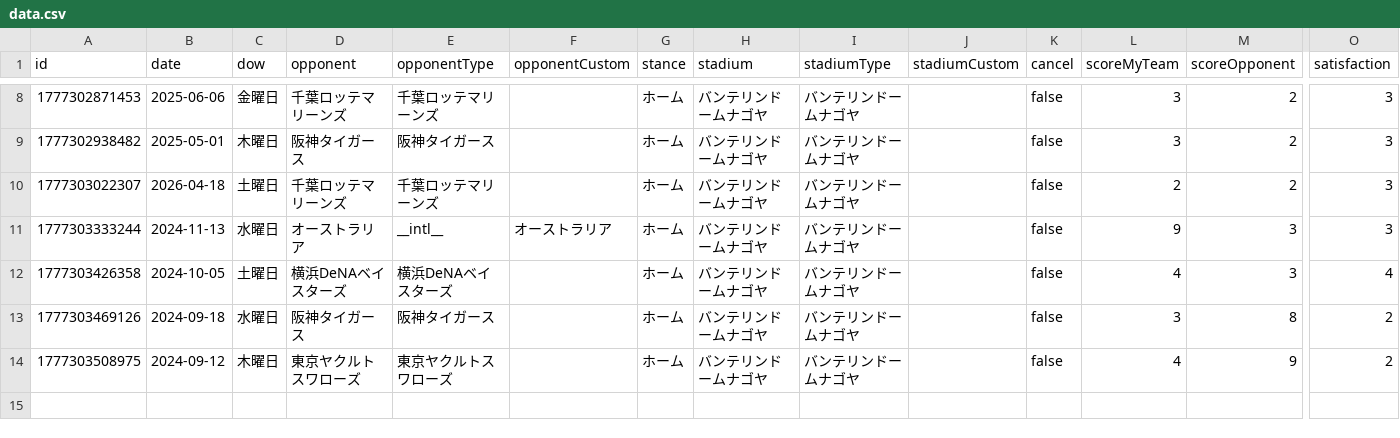
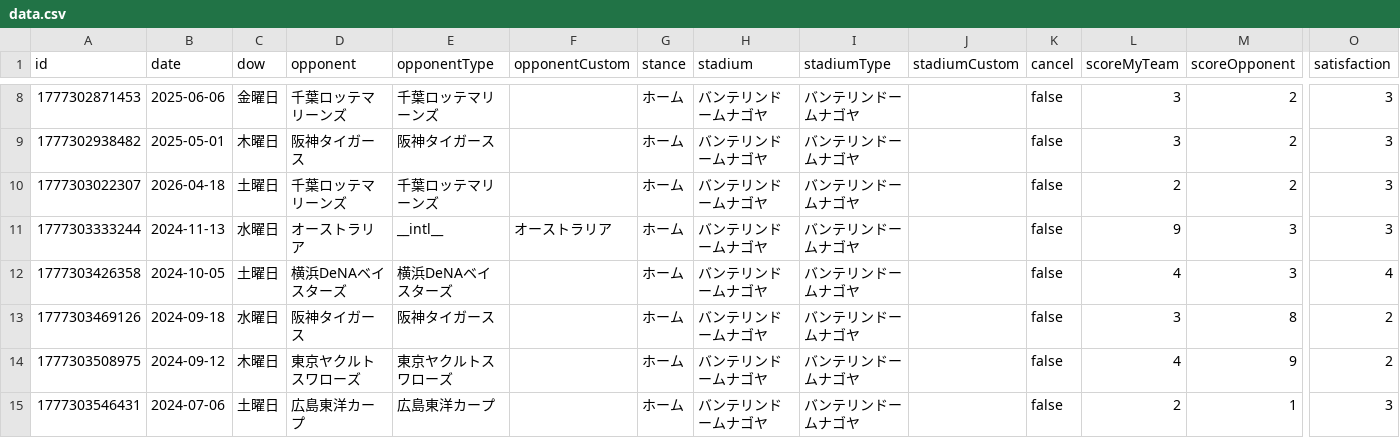
Before and after one commit to TakeshiAihara/baseball_record, a CSV file: data/data.csv, drawn as a sheet; only a part is shown, gaps mark what is left out; rows hold the shown columns only; the diff names each change by its address in the sheet, - before the commit and + after, or states it on an @@ line.

Commit message:
[Baseball App] Add record

```diff
--- a/data/data.csv
+++ b/data/data.csv
+row 15: 1777303546431 | 2024-07-06 | 土曜日 | 広島東洋カープ | 広島東洋カープ |  | ホーム | バンテリンドームナゴヤ | バンテリンドームナゴヤ |  | false | 2 | 1 | 3
```
